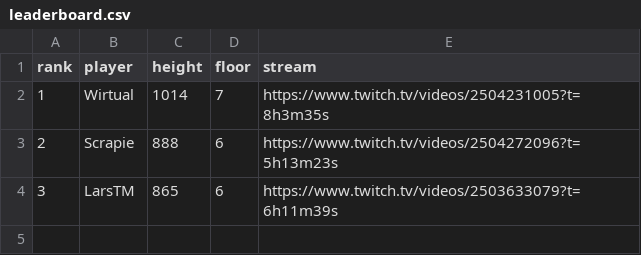
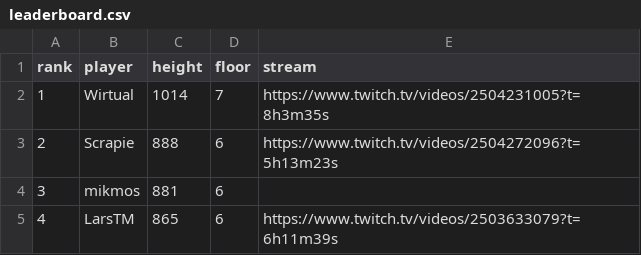
Before and after one commit to papesgit/deepslipleaderboard, a CSV file: leaderboard.csv, drawn as a sheet.

Commit message:
Update leaderboard.csv
leaderboard update

```diff
--- a/leaderboard.csv
+++ b/leaderboard.csv
@@ -3,2 +3,3 @@ rank,player,height,floor,stream
 2,Scrapie,888,6,https://www.twitch.tv/videos/2504272096?t=5h13m23s
-3,LarsTM,865,6,https://www.twitch.tv/videos/2503633079?t=6h11m39s
+3,mikmos,881,6,
+4,LarsTM,865,6,https://www.twitch.tv/videos/2503633079?t=6h11m39s
```
